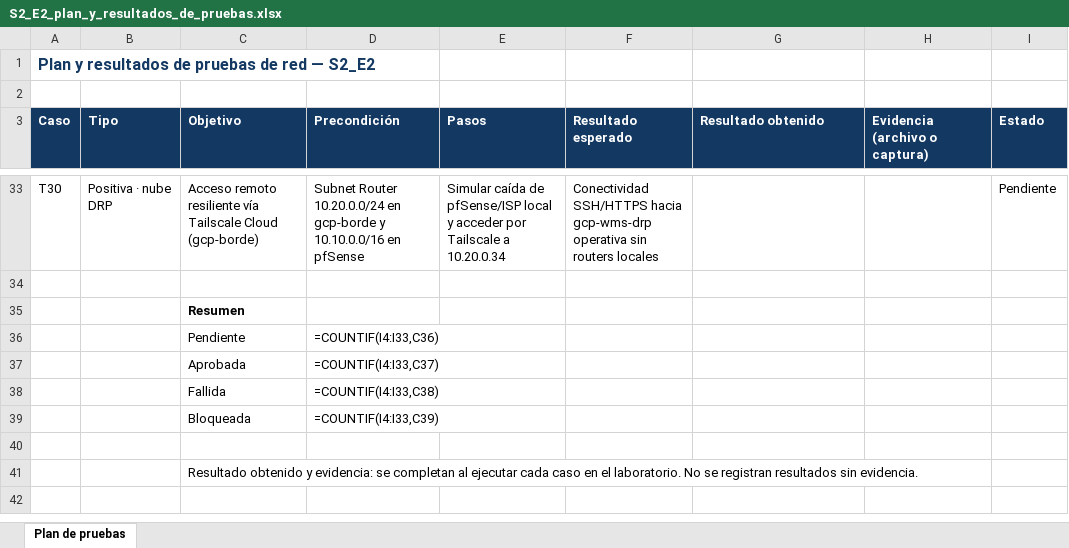
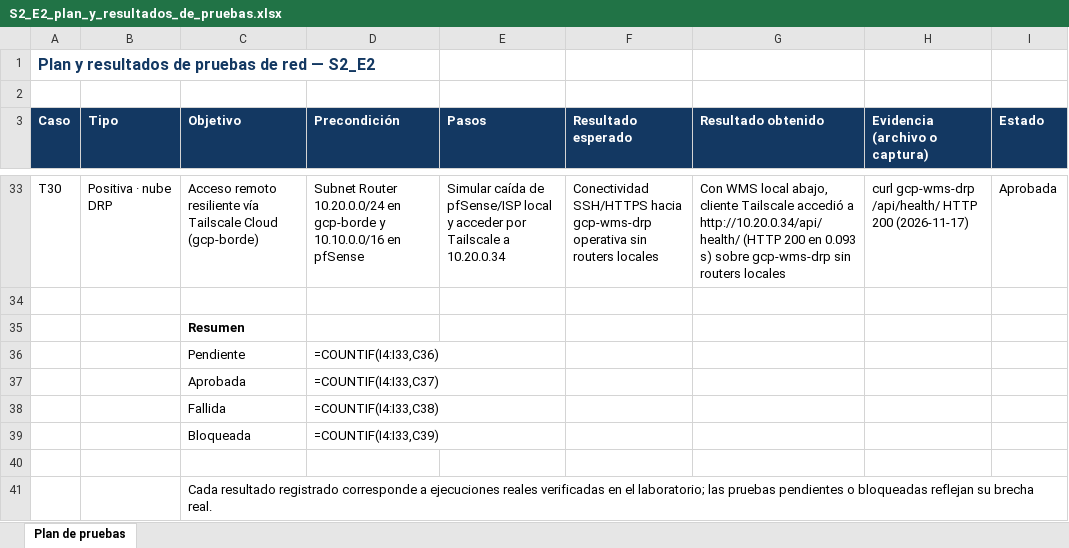
Before and after one commit to abelguevara-upeu/rubrica-entregables, an Excel workbook: entregables_upeu/xlsx/S2_E2_plan_y_resultados_de_pruebas.xlsx, sheet Plan de pruebas, drawn as a sheet; only a part is shown, gaps mark what is left out; values as stored, in another font and other column widths than the file's, no borders; formulas without a stored value are shown as written; conditional formats not drawn; the diff covers the shown part only; the diff names each change by its address in the sheet, - before the commit and + after, or states it on an @@ line.

Commit message:
feat(s2_e2): registrar resultados verificados T01-T30, deteccion Suricata IDS (H05) y regenerar entregables DOCX/XLSX

```diff
--- a/entregables_upeu/xlsx/S2_E2_plan_y_resultados_de_pruebas.xlsx (sheet Plan de pruebas)
+++ b/entregables_upeu/xlsx/S2_E2_plan_y_resultados_de_pruebas.xlsx (sheet Plan de pruebas)
-G33 (Resultado obtenido): (empty)
+G33 (Resultado obtenido): Con WMS local abajo, cliente Tailscale accedió a http://10.20.0.34/api/health/ (HTTP 200 en 0.093 s) sobre gcp-wms-drp sin routers locales
-H33 (Evidencia (archivo o captura)): (empty)
+H33 (Evidencia (archivo o captura)): curl gcp-wms-drp /api/health/ HTTP 200 (2026-11-17)
-I33 (Estado): Pendiente
+I33 (Estado): Aprobada
-C41 (Objetivo): Resultado obtenido y evidencia: se completan al ejecutar cada caso en el laboratorio. No se registran resultados sin evidencia.
+C41 (Objetivo): Cada resultado registrado corresponde a ejecuciones reales verificadas en el laboratorio; las pruebas pendientes o bloqueadas reflejan su brecha real.
```
Also changed, not shown: 84 edited cells elsewhere in this sheet, entregables_upeu/xlsx/S2_E1_declaracion_de_aplicabilidad.xlsx, entregables_upeu/xlsx/S2_E1_inventario_de_activos.xlsx, 11 other files.
